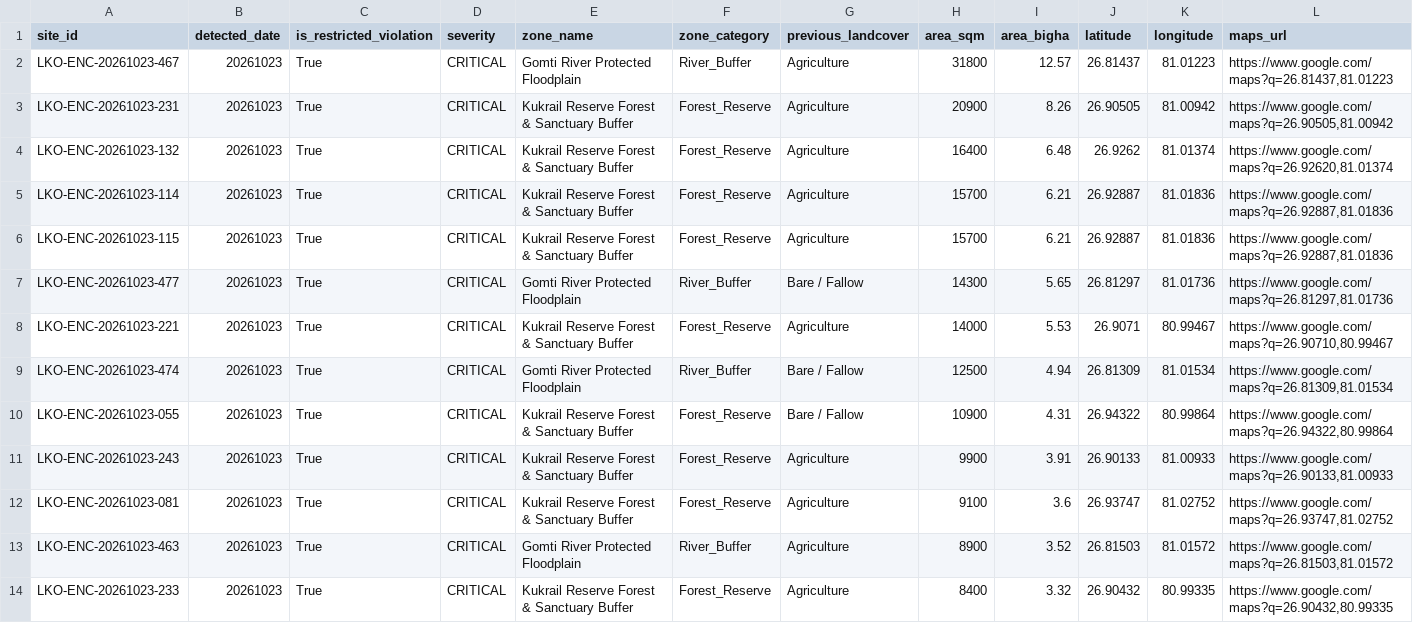
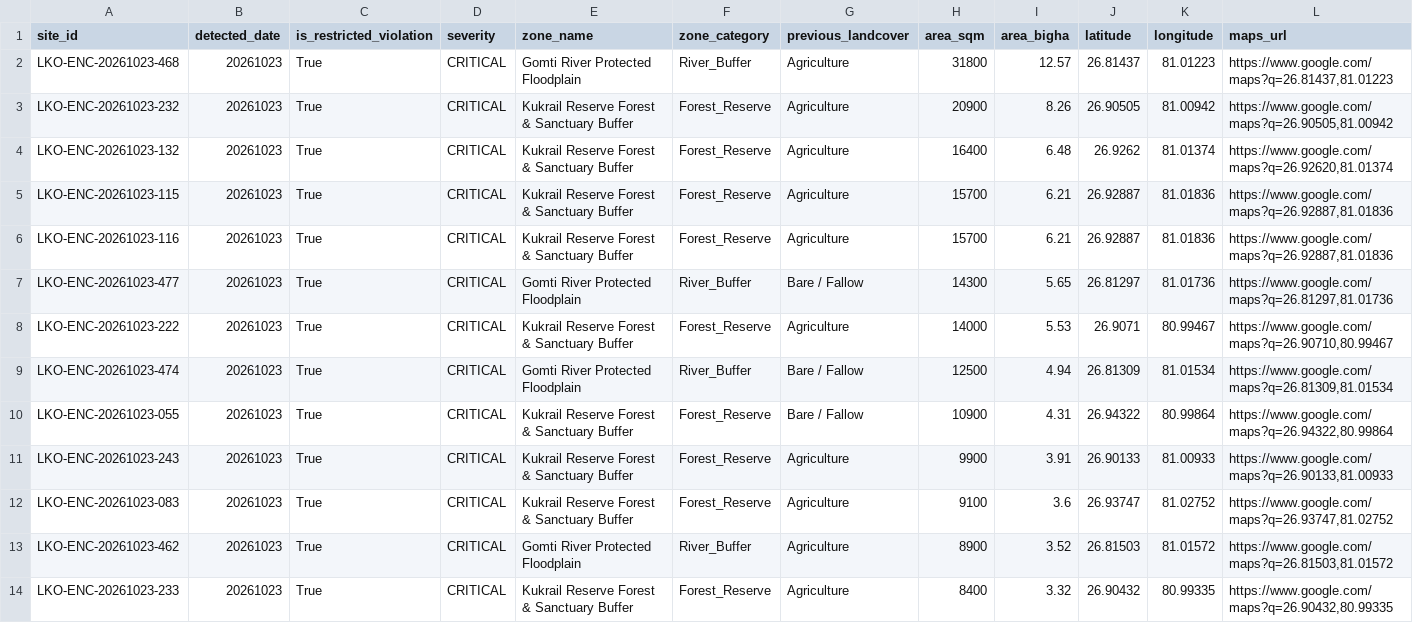
Before and after one commit to THEOxVISHAL/Lucknow-geospatial-ai, a CSV file: monitoring_results/encroachment_alerts_latest.csv, drawn as a sheet; only a part is shown; the diff covers the shown part only.

```diff
--- a/monitoring_results/encroachment_alerts_latest.csv
+++ b/monitoring_results/encroachment_alerts_latest.csv
@@ -1,9 +1,9 @@
 site_id,detected_date,is_restricted_violation,severity,zone_name,zone_category,previous_landcover,area_sqm,area_bigha,latitude,longitude,maps_url
-LKO-ENC-20261023-467,20261023,True,CRITICAL,Gomti River Protected Floodplain,River_Buffer,Agriculture,31800,12.57,26.81437,81.01223,"https://www.google.com/maps?q=26.81437,81.01223"
-LKO-ENC-20261023-231,20261023,True,CRITICAL,Kukrail Reserve Forest & Sanctuary Buffer,Forest_Reserve,Agriculture,20900,8.26,26.90505,81.00942,"https://www.google.com/maps?q=26.90505,81.00942"
+LKO-ENC-20261023-468,20261023,True,CRITICAL,Gomti River Protected Floodplain,River_Buffer,Agriculture,31800,12.57,26.81437,81.01223,"https://www.google.com/maps?q=26.81437,81.01223"
+LKO-ENC-20261023-232,20261023,True,CRITICAL,Kukrail Reserve Forest & Sanctuary Buffer,Forest_Reserve,Agriculture,20900,8.26,26.90505,81.00942,"https://www.google.com/maps?q=26.90505,81.00942"
 LKO-ENC-20261023-132,20261023,True,CRITICAL,Kukrail Reserve Forest & Sanctuary Buffer,Forest_Reserve,Agriculture,16400,6.48,26.9262,81.01374,"https://www.google.com/maps?q=26.92620,81.01374"
-LKO-ENC-20261023-114,20261023,True,CRITICAL,Kukrail Reserve Forest & Sanctuary Buffer,Forest_Reserve,Agriculture,15700,6.21,26.92887,81.01836,"https://www.google.com/maps?q=26.92887,81.01836"
 LKO-ENC-20261023-115,20261023,True,CRITICAL,Kukrail Reserve Forest & Sanctuary Buffer,Forest_Reserve,Agriculture,15700,6.21,26.92887,81.01836,"https://www.google.com/maps?q=26.92887,81.01836"
+LKO-ENC-20261023-116,20261023,True,CRITICAL,Kukrail Reserve Forest & Sanctuary Buffer,Forest_Reserve,Agriculture,15700,6.21,26.92887,81.01836,"https://www.google.com/maps?q=26.92887,81.01836"
 LKO-ENC-20261023-477,20261023,True,CRITICAL,Gomti River Protected Floodplain,River_Buffer,Bare / Fallow,14300,5.65,26.81297,81.01736,"https://www.google.com/maps?q=26.81297,81.01736"
-LKO-ENC-20261023-221,20261023,True,CRITICAL,Kukrail Reserve Forest & Sanctuary Buffer,Forest_Reserve,Agriculture,14000,5.53,26.9071,80.99467,"https://www.google.com/maps?q=26.90710,80.99467"
+LKO-ENC-20261023-222,20261023,True,CRITICAL,Kukrail Reserve Forest & Sanctuary Buffer,Forest_Reserve,Agriculture,14000,5.53,26.9071,80.99467,"https://www.google.com/maps?q=26.90710,80.99467"
 LKO-ENC-20261023-474,20261023,True,CRITICAL,Gomti River Protected Floodplain,River_Buffer,Bare / Fallow,12500,4.94,26.81309,81.01534,"https://www.google.com/maps?q=26.81309,81.01534"
@@ -11,4 +11,4 @@ LKO-ENC-20261023-055,20261023,True,CRITICAL,Kukrail Reserve Forest & Sanctuary B
 LKO-ENC-20261023-243,20261023,True,CRITICAL,Kukrail Reserve Forest & Sanctuary Buffer,Forest_Reserve,Agriculture,9900,3.91,26.90133,81.00933,"https://www.google.com/maps?q=26.90133,81.00933"
-LKO-ENC-20261023-081,20261023,True,CRITICAL,Kukrail Reserve Forest & Sanctuary Buffer,Forest_Reserve,Agriculture,9100,3.6,26.93747,81.02752,"https://www.google.com/maps?q=26.93747,81.02752"
-LKO-ENC-20261023-463,20261023,True,CRITICAL,Gomti River Protected Floodplain,River_Buffer,Agriculture,8900,3.52,26.81503,81.01572,"https://www.google.com/maps?q=26.81503,81.01572"
+LKO-ENC-20261023-083,20261023,True,CRITICAL,Kukrail Reserve Forest & Sanctuary Buffer,Forest_Reserve,Agriculture,9100,3.6,26.93747,81.02752,"https://www.google.com/maps?q=26.93747,81.02752"
+LKO-ENC-20261023-462,20261023,True,CRITICAL,Gomti River Protected Floodplain,River_Buffer,Agriculture,8900,3.52,26.81503,81.01572,"https://www.google.com/maps?q=26.81503,81.01572"
 LKO-ENC-20261023-233,20261023,True,CRITICAL,Kukrail Reserve Forest & Sanctuary Buffer,Forest_Reserve,Agriculture,8400,3.32,26.90432,80.99335,"https://www.google.com/maps?q=26.90432,80.99335"
```
Also changed, not shown: 19 edited cells elsewhere in this file, monitoring_results/trends.csv, 6 other files.
